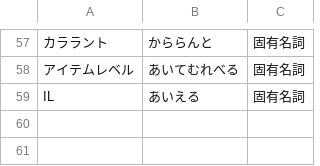
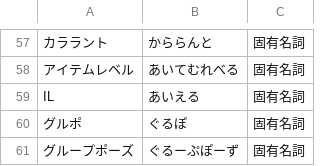
Before and after one commit to Philmist/AmiVoiceUserDic, a TSV file: dict/ff14/ff14.tsv, drawn as a sheet; only a part is shown, gaps mark what is left out; the diff names each change by its address in the sheet, - before the commit and + after, or states it on an @@ line.

Commit message:
FF14辞書を更新

```diff
--- a/dict/ff14/ff14.tsv
+++ b/dict/ff14/ff14.tsv
+row 60: グルポ | ぐるぽ | 固有名詞
+row 61: グループポーズ | ぐるーぷぽーず | 固有名詞
```
